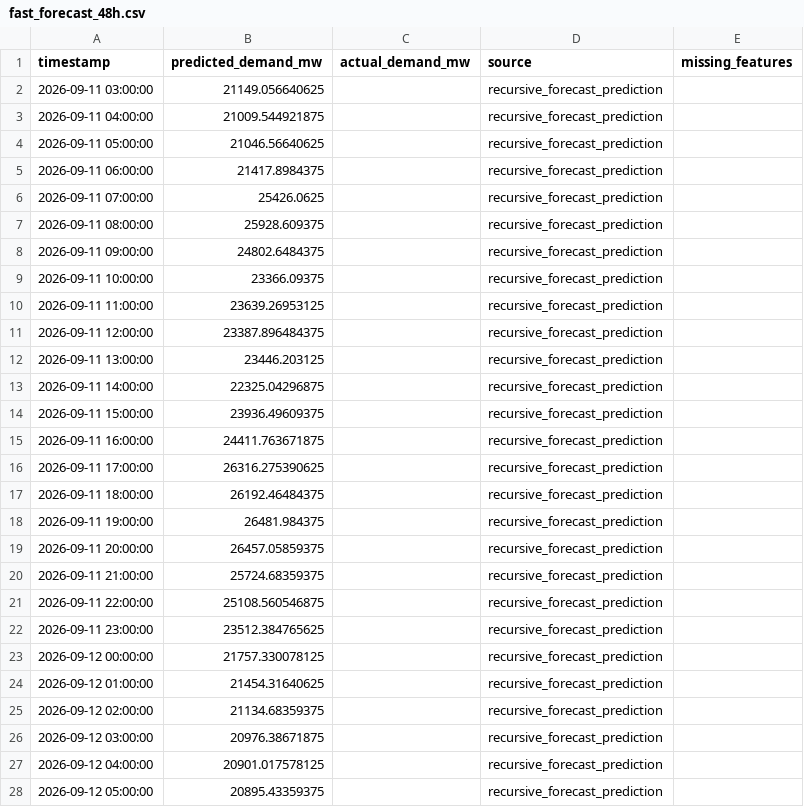
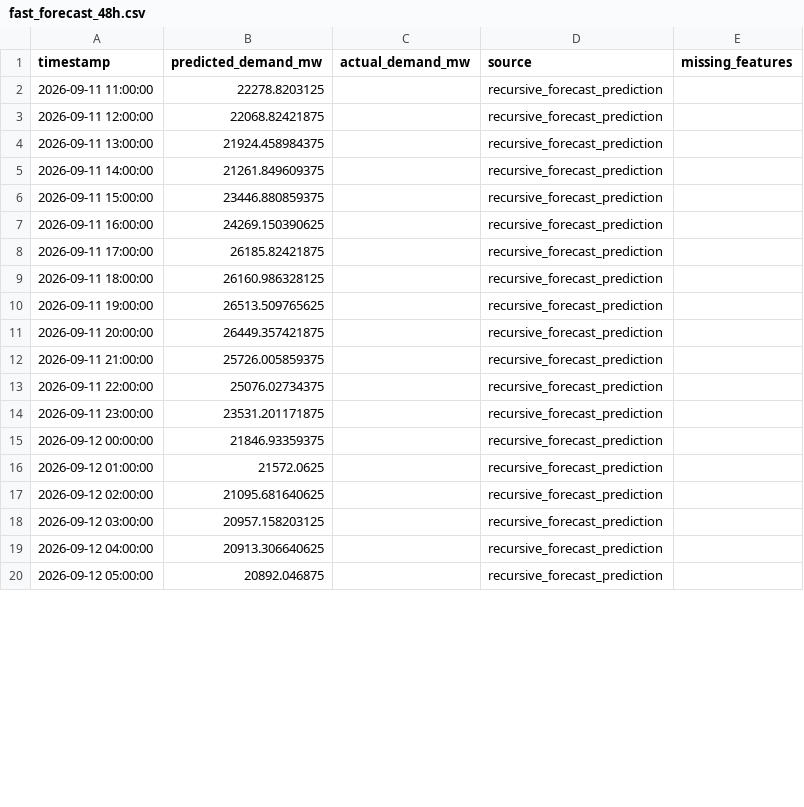
Before and after one commit to Thilokya03/Smart-Grid-Forecaster-Predictive-Modeling-of-Hourly-National-Grid-Power-Load-, a CSV file: artifacts/fast_predictions/fast_forecast_48h.csv, drawn as a sheet; only a part is shown; the diff covers the shown part only.

```diff
--- a/artifacts/fast_predictions/fast_forecast_48h.csv
+++ b/artifacts/fast_predictions/fast_forecast_48h.csv
@@ -1,28 +1,20 @@
 timestamp,predicted_demand_mw,actual_demand_mw,source,missing_features
-2026-09-11 03:00:00,21149.056640625,,recursive_forecast_prediction,
-2026-09-11 04:00:00,21009.544921875,,recursive_forecast_prediction,
-2026-09-11 05:00:00,21046.56640625,,recursive_forecast_prediction,
-2026-09-11 06:00:00,21417.8984375,,recursive_forecast_prediction,
-2026-09-11 07:00:00,25426.0625,,recursive_forecast_prediction,
-2026-09-11 08:00:00,25928.609375,,recursive_forecast_prediction,
-2026-09-11 09:00:00,24802.6484375,,recursive_forecast_prediction,
-2026-09-11 10:00:00,23366.09375,,recursive_forecast_prediction,
-2026-09-11 11:00:00,23639.26953125,,recursive_forecast_prediction,
-2026-09-11 12:00:00,23387.896484375,,recursive_forecast_prediction,
-2026-09-11 13:00:00,23446.203125,,recursive_forecast_prediction,
-2026-09-11 14:00:00,22325.04296875,,recursive_forecast_prediction,
-2026-09-11 15:00:00,23936.49609375,,recursive_forecast_prediction,
-2026-09-11 16:00:00,24411.763671875,,recursive_forecast_prediction,
-2026-09-11 17:00:00,26316.275390625,,recursive_forecast_prediction,
-2026-09-11 18:00:00,26192.46484375,,recursive_forecast_prediction,
-2026-09-11 19:00:00,26481.984375,,recursive_forecast_prediction,
-2026-09-11 20:00:00,26457.05859375,,recursive_forecast_prediction,
-2026-09-11 21:00:00,25724.68359375,,recursive_forecast_prediction,
-2026-09-11 22:00:00,25108.560546875,,recursive_forecast_prediction,
-2026-09-11 23:00:00,23512.384765625,,recursive_forecast_prediction,
-2026-09-12 00:00:00,21757.330078125,,recursive_forecast_prediction,
-2026-09-12 01:00:00,21454.31640625,,recursive_forecast_prediction,
-2026-09-12 02:00:00,21134.68359375,,recursive_forecast_prediction,
-2026-09-12 03:00:00,20976.38671875,,recursive_forecast_prediction,
-2026-09-12 04:00:00,20901.017578125,,recursive_forecast_prediction,
-2026-09-12 05:00:00,20895.43359375,,recursive_forecast_prediction,
+2026-09-11 11:00:00,22278.8203125,,recursive_forecast_prediction,
+2026-09-11 12:00:00,22068.82421875,,recursive_forecast_prediction,
+2026-09-11 13:00:00,21924.458984375,,recursive_forecast_prediction,
+2026-09-11 14:00:00,21261.849609375,,recursive_forecast_prediction,
+2026-09-11 15:00:00,23446.880859375,,recursive_forecast_prediction,
+2026-09-11 16:00:00,24269.150390625,,recursive_forecast_prediction,
+2026-09-11 17:00:00,26185.82421875,,recursive_forecast_prediction,
+2026-09-11 18:00:00,26160.986328125,,recursive_forecast_prediction,
+2026-09-11 19:00:00,26513.509765625,,recursive_forecast_prediction,
+2026-09-11 20:00:00,26449.357421875,,recursive_forecast_prediction,
+2026-09-11 21:00:00,25726.005859375,,recursive_forecast_prediction,
+2026-09-11 22:00:00,25076.02734375,,recursive_forecast_prediction,
+2026-09-11 23:00:00,23531.201171875,,recursive_forecast_prediction,
+2026-09-12 00:00:00,21846.93359375,,recursive_forecast_prediction,
+2026-09-12 01:00:00,21572.0625,,recursive_forecast_prediction,
+2026-09-12 02:00:00,21095.681640625,,recursive_forecast_prediction,
+2026-09-12 03:00:00,20957.158203125,,recursive_forecast_prediction,
+2026-09-12 04:00:00,20913.306640625,,recursive_forecast_prediction,
+2026-09-12 05:00:00,20892.046875,,recursive_forecast_prediction,
```
Also changed, not shown: 8 added rows and 21 edited cells elsewhere in this file, artifacts/fast_predictions/fast_forecast_168h.csv, artifacts/fast_predictions/fast_forecast_72h.csv, 15 other files.
